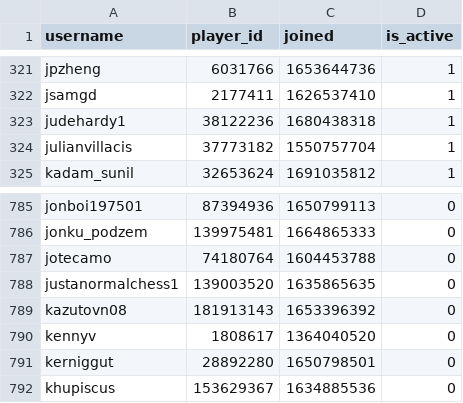
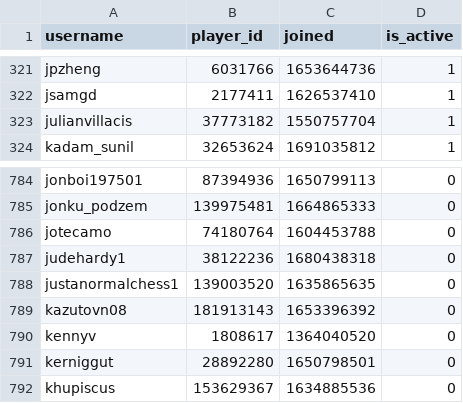
Before and after one commit to Sootopolis/chess-club-admin-system, a CSV file: csv_files/the-great-british-empire/members.csv, drawn as a sheet; only a part is shown, gaps mark what is left out; removed rows and columns are numbered as before the commit, all else as after; the diff names each change by its address in the sheet, - before the commit and + after, or states it on an @@ line.

Commit message:
updated records

```diff
--- a/csv_files/the-great-british-empire/members.csv
+++ b/csv_files/the-great-british-empire/members.csv
-row 323: judehardy1 | 38122236 | 1680438318 | 1
+row 787: judehardy1 | 38122236 | 1680438318 | 0
```
